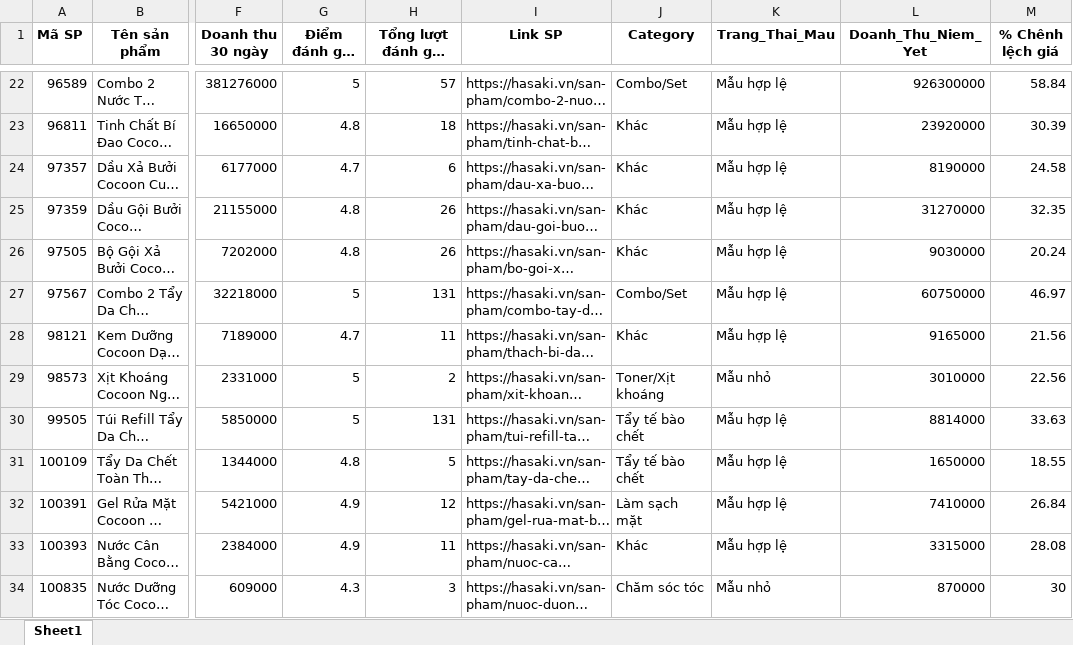
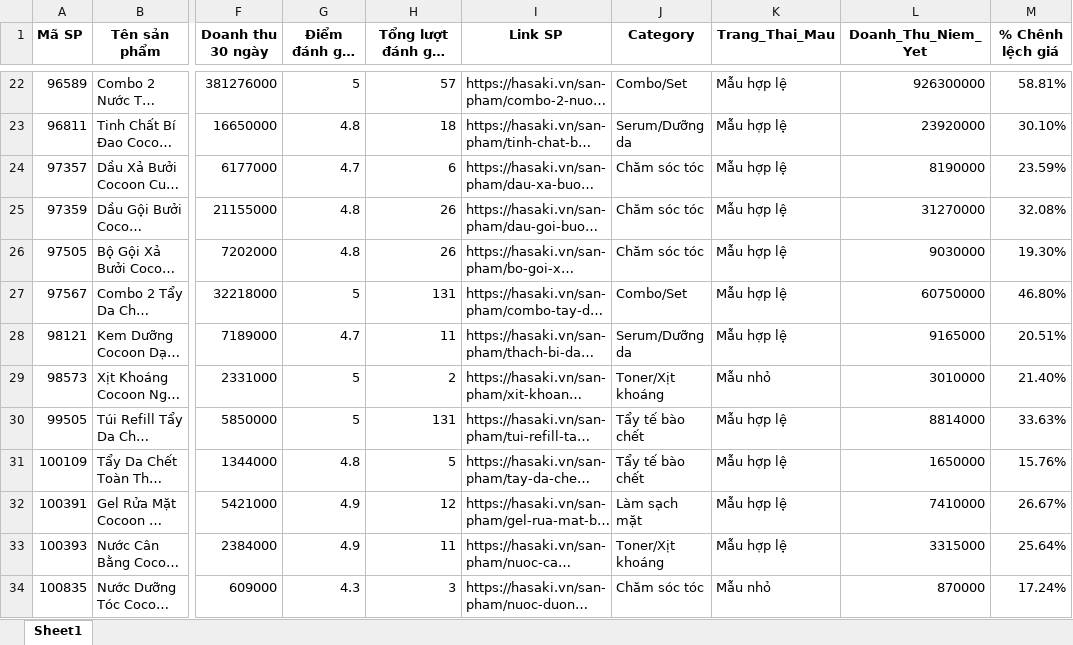
Before and after one commit to 24126024-web/cocoa, an Excel workbook: dataset/products_hasaki.xlsx, sheet Sheet1, drawn as a sheet; only a part is shown, gaps mark what is left out; long unchanged cells end in …; values as stored, in another font and other column widths than the file's, no borders; the diff covers the shown part only; the diff names each change by its address in the sheet, - before the commit and + after, or states it on an @@ line.

```diff
--- a/dataset/products_hasaki.xlsx (sheet Sheet1)
+++ b/dataset/products_hasaki.xlsx (sheet Sheet1)
-M22 (% Chênh lệch giá): 58.84
+M22 (% Chênh lệch giá): 58.81%
-J23 (Category): Khác
+J23 (Category): Serum/Dưỡng da
-M23 (% Chênh lệch giá): 30.39
+M23 (% Chênh lệch giá): 30.10%
-J24:J26 (Category): Khác
+J24:J26 (Category): Chăm sóc tóc
-M24 (% Chênh lệch giá): 24.58
+M24 (% Chênh lệch giá): 23.59%
-M25 (% Chênh lệch giá): 32.35
+M25 (% Chênh lệch giá): 32.08%
-M26 (% Chênh lệch giá): 20.24
+M26 (% Chênh lệch giá): 19.30%
-M27 (% Chênh lệch giá): 46.97
+M27 (% Chênh lệch giá): 46.80%
-J28 (Category): Khác
+J28 (Category): Serum/Dưỡng da
-M28 (% Chênh lệch giá): 21.56
+M28 (% Chênh lệch giá): 20.51%
-M29 (% Chênh lệch giá): 22.56
+M29 (% Chênh lệch giá): 21.40%
-M30 (% Chênh lệch giá): 33.63
+M30 (% Chênh lệch giá): 33.63%
-M31 (% Chênh lệch giá): 18.55
+M31 (% Chênh lệch giá): 15.76%
-M32 (% Chênh lệch giá): 26.84
+M32 (% Chênh lệch giá): 26.67%
-J33 (Category): Khác
+J33 (Category): Toner/Xịt khoáng
-M33 (% Chênh lệch giá): 28.08
+M33 (% Chênh lệch giá): 25.64%
-M34 (% Chênh lệch giá): 30
+M34 (% Chênh lệch giá): 17.24%
```
Also changed, not shown: 95 edited cells elsewhere in this sheet, formulas that keep their value, 3 other files.
